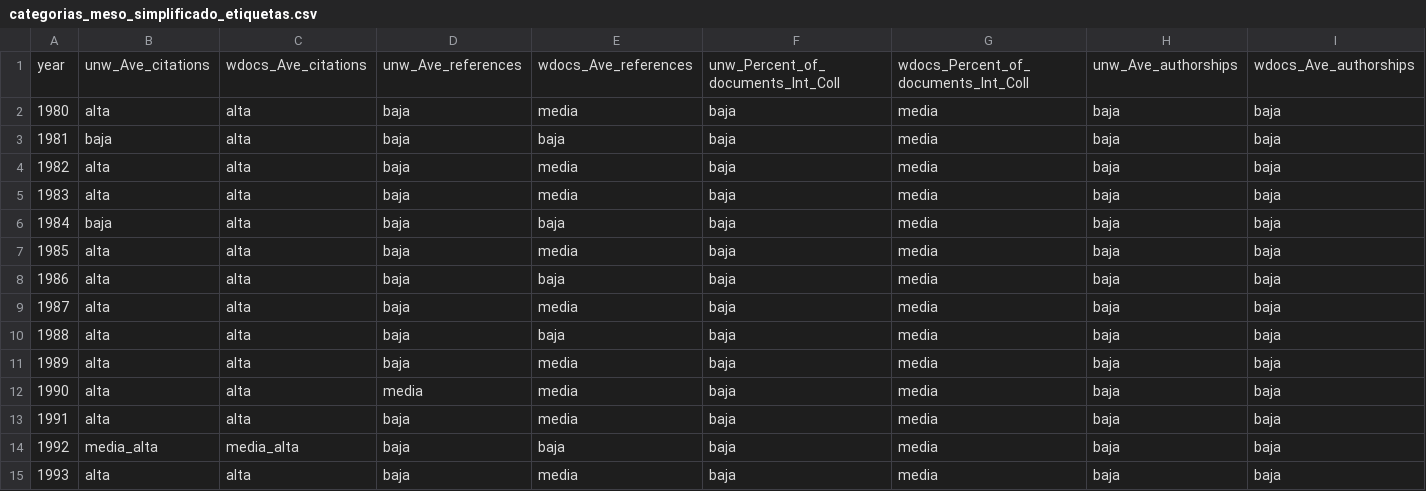
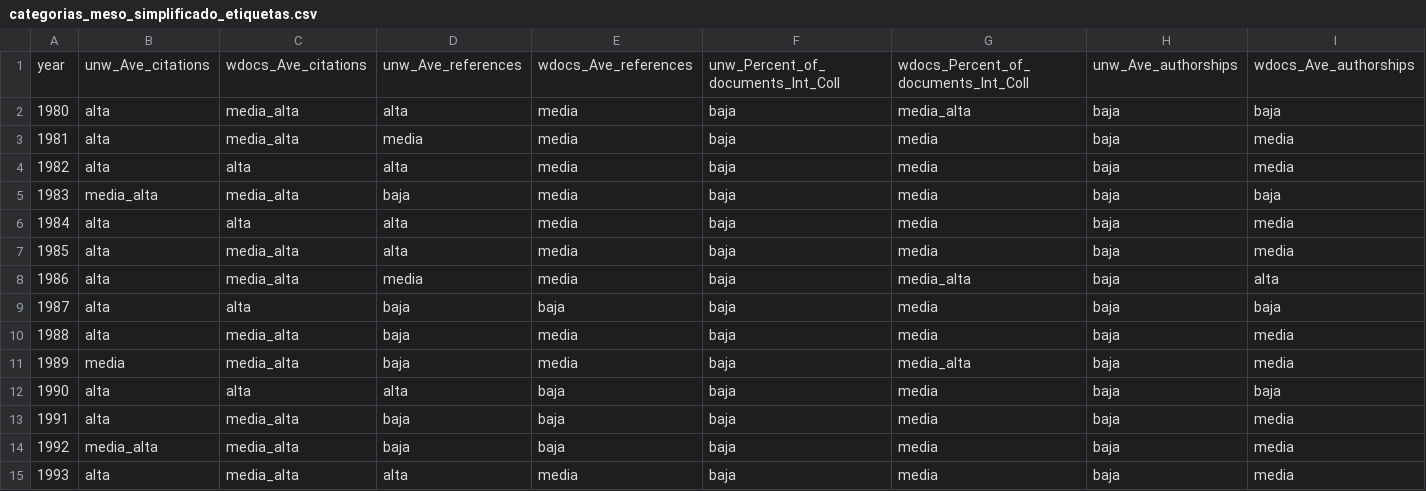
Before and after one commit to Jose117053/evolucion-redes-egocentricas, a CSV file: Output/categorias_meso_simplificado_etiquetas.csv, drawn as a sheet; only a part is shown; the diff covers the shown part only.

```diff
--- a/Output/categorias_meso_simplificado_etiquetas.csv
+++ b/Output/categorias_meso_simplificado_etiquetas.csv
@@ -1,15 +1,15 @@
 year,unw_Ave_citations,wdocs_Ave_citations,unw_Ave_references,wdocs_Ave_references,unw_Percent_of_documents_Int_Coll,wdocs_Percent_of_documents_Int_Coll,unw_Ave_authorships,wdocs_Ave_authorships
-1980,alta,alta,baja,media,baja,media,baja,baja
-1981,baja,alta,baja,baja,baja,media,baja,baja
-1982,alta,alta,baja,media,baja,media,baja,baja
-1983,alta,alta,baja,media,baja,media,baja,baja
-1984,baja,alta,baja,baja,baja,media,baja,baja
-1985,alta,alta,baja,media,baja,media,baja,baja
-1986,alta,alta,baja,baja,baja,media,baja,baja
-1987,alta,alta,baja,media,baja,media,baja,baja
-1988,alta,alta,baja,baja,baja,media,baja,baja
-1989,alta,alta,baja,media,baja,media,baja,baja
-1990,alta,alta,media,media,baja,media,baja,baja
-1991,alta,alta,baja,media,baja,media,baja,baja
-1992,media_alta,media_alta,baja,baja,baja,media,baja,baja
-1993,alta,alta,baja,media,baja,media,baja,baja
+1980,alta,media_alta,alta,media,baja,media_alta,baja,baja
+1981,alta,media_alta,media,media,baja,media,baja,media
+1982,alta,alta,alta,media,baja,media,baja,media
+1983,media_alta,media_alta,baja,media,baja,media,baja,baja
+1984,alta,alta,alta,media,baja,media,baja,media
+1985,alta,media_alta,alta,media,baja,media,baja,media
+1986,alta,media_alta,media,media,baja,media_alta,baja,alta
+1987,alta,alta,baja,baja,baja,media,baja,baja
+1988,alta,media_alta,baja,media,baja,media,baja,media
+1989,media,media_alta,baja,media,baja,media_alta,baja,media
+1990,alta,alta,alta,baja,baja,media,baja,baja
+1991,alta,media_alta,baja,baja,baja,media,baja,media
+1992,media_alta,media_alta,baja,baja,baja,media,baja,media
+1993,alta,media_alta,alta,media,baja,media,baja,media
```
Also changed, not shown: 87 edited cells elsewhere in this file, Output/categorias_meso_detallado.csv, Output/categorias_meso_simplificado_valores.csv, 5 other files.
